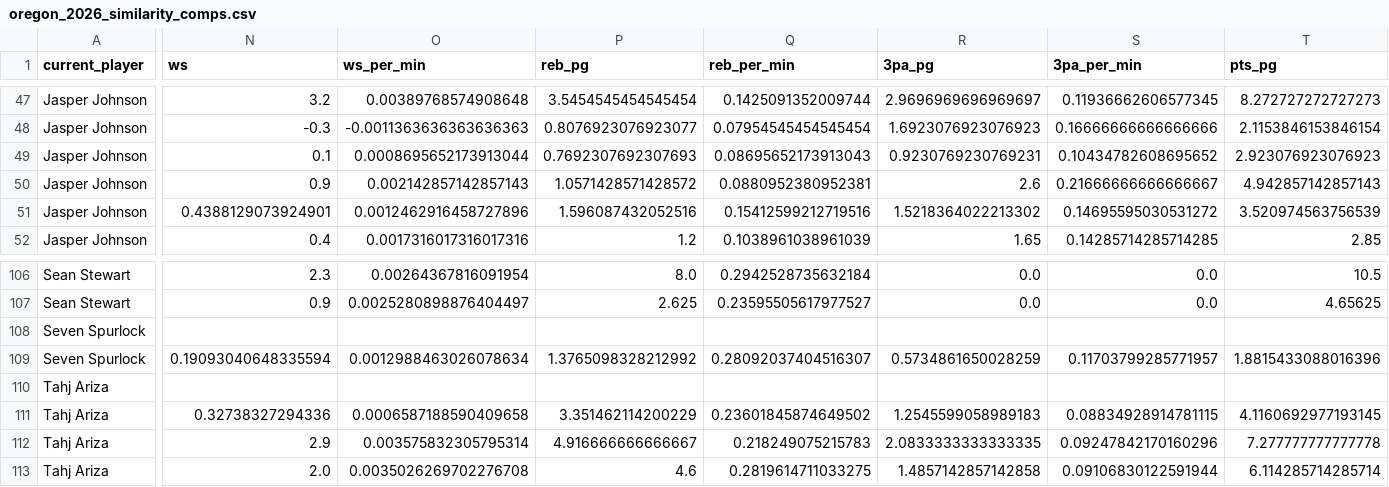
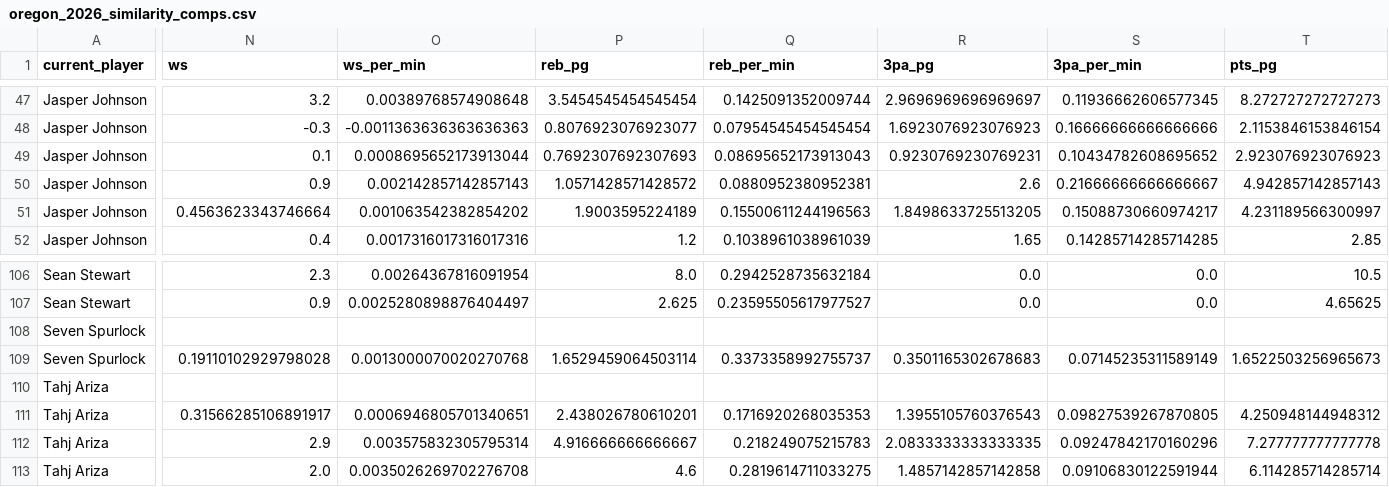
Before and after one commit to sseljan/oregon-bb-projections-app, a CSV file: outputs/oregon_2026_similarity_comps.csv, drawn as a sheet; only a part is shown, gaps mark what is left out; the diff covers the shown part only; the diff names each change by its address in the sheet, - before the commit and + after, or states it on an @@ line.

```diff
--- a/outputs/oregon_2026_similarity_comps.csv
+++ b/outputs/oregon_2026_similarity_comps.csv
-N51 (ws): 0.4388129073924901
+N51 (ws): 0.4563623343746664
-O51 (ws_per_min): 0.0012462916458727896
+O51 (ws_per_min): 0.001063542382854202
-P51 (reb_pg): 1.596087432052516
+P51 (reb_pg): 1.9003595224189
-Q51 (reb_per_min): 0.15412599212719516
+Q51 (reb_per_min): 0.15500611244196563
-R51 (3pa_pg): 1.5218364022213302
+R51 (3pa_pg): 1.8498633725513205
-S51 (3pa_per_min): 0.14695595030531272
+S51 (3pa_per_min): 0.15088730660974217
-T51 (pts_pg): 3.520974563756539
+T51 (pts_pg): 4.231189566300997
-N109 (ws): 0.19093040648335594
+N109 (ws): 0.19110102929798028
-O109 (ws_per_min): 0.0012988463026078634
+O109 (ws_per_min): 0.0013000070020270768
-P109 (reb_pg): 1.3765098328212992
+P109 (reb_pg): 1.6529459064503114
-Q109 (reb_per_min): 0.28092037404516307
+Q109 (reb_per_min): 0.3373358992755737
-R109 (3pa_pg): 0.5734861650028259
+R109 (3pa_pg): 0.3501165302678683
-S109 (3pa_per_min): 0.11703799285771957
+S109 (3pa_per_min): 0.07145235311589149
-T109 (pts_pg): 1.8815433088016396
+T109 (pts_pg): 1.6522503256965673
-N111 (ws): 0.32738327294336
+N111 (ws): 0.31566285106891917
-O111 (ws_per_min): 0.0006587188590409658
+O111 (ws_per_min): 0.0006946805701340651
-P111 (reb_pg): 3.351462114200229
+P111 (reb_pg): 2.438026780610201
-Q111 (reb_per_min): 0.23601845874649502
+Q111 (reb_per_min): 0.1716920268035353
-R111 (3pa_pg): 1.2545599058989183
+R111 (3pa_pg): 1.3955105760376543
-S111 (3pa_per_min): 0.08834928914781115
+S111 (3pa_per_min): 0.09827539267870805
-T111 (pts_pg): 4.1160692977193145
+T111 (pts_pg): 4.250948144948312
```
Also changed, not shown: 174 edited cells elsewhere in this file, outputs/oregon_2026_distribution_checks.csv, outputs/oregon_2026_player_projections.csv, 7 other files.
